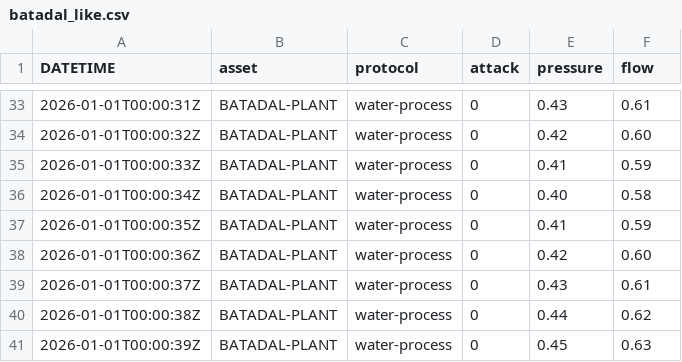
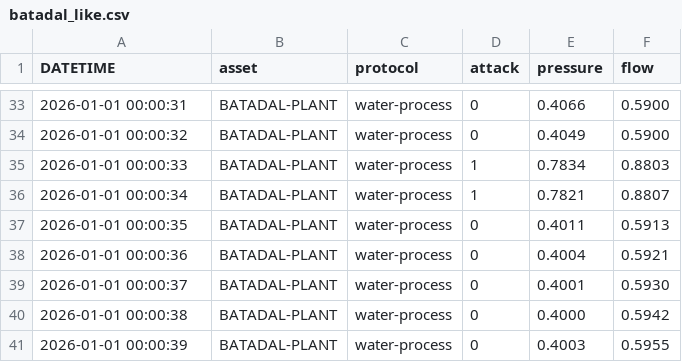
Before and after one commit to Daarxsn/XAITA-OT, a CSV file: data/demo/batadal_like.csv, drawn as a sheet; only a part is shown, gaps mark what is left out; the diff covers the shown part only.

Commit message:
Expand BATADAL demo attacks for V3 cross-environment acceptance

```diff
--- a/data/demo/batadal_like.csv
+++ b/data/demo/batadal_like.csv
@@ -33,9 +33,9 @@ DATETIME,asset,protocol,attack,pressure,flow
-2026-01-01T00:00:31Z,BATADAL-PLANT,water-process,0,0.43,0.61
-2026-01-01T00:00:32Z,BATADAL-PLANT,water-process,0,0.42,0.60
-2026-01-01T00:00:33Z,BATADAL-PLANT,water-process,0,0.41,0.59
-2026-01-01T00:00:34Z,BATADAL-PLANT,water-process,0,0.40,0.58
-2026-01-01T00:00:35Z,BATADAL-PLANT,water-process,0,0.41,0.59
-2026-01-01T00:00:36Z,BATADAL-PLANT,water-process,0,0.42,0.60
-2026-01-01T00:00:37Z,BATADAL-PLANT,water-process,0,0.43,0.61
-2026-01-01T00:00:38Z,BATADAL-PLANT,water-process,0,0.44,0.62
-2026-01-01T00:00:39Z,BATADAL-PLANT,water-process,0,0.45,0.63
+2026-01-01 00:00:31,BATADAL-PLANT,water-process,0,0.4066,0.5900
+2026-01-01 00:00:32,BATADAL-PLANT,water-process,0,0.4049,0.5900
+2026-01-01 00:00:33,BATADAL-PLANT,water-process,1,0.7834,0.8803
+2026-01-01 00:00:34,BATADAL-PLANT,water-process,1,0.7821,0.8807
+2026-01-01 00:00:35,BATADAL-PLANT,water-process,0,0.4011,0.5913
+2026-01-01 00:00:36,BATADAL-PLANT,water-process,0,0.4004,0.5921
+2026-01-01 00:00:37,BATADAL-PLANT,water-process,0,0.4001,0.5930
+2026-01-01 00:00:38,BATADAL-PLANT,water-process,0,0.4000,0.5942
+2026-01-01 00:00:39,BATADAL-PLANT,water-process,0,0.4003,0.5955
```
Also changed, not shown: 1 added row, 1 removed row and 89 edited cells elsewhere in this file.
